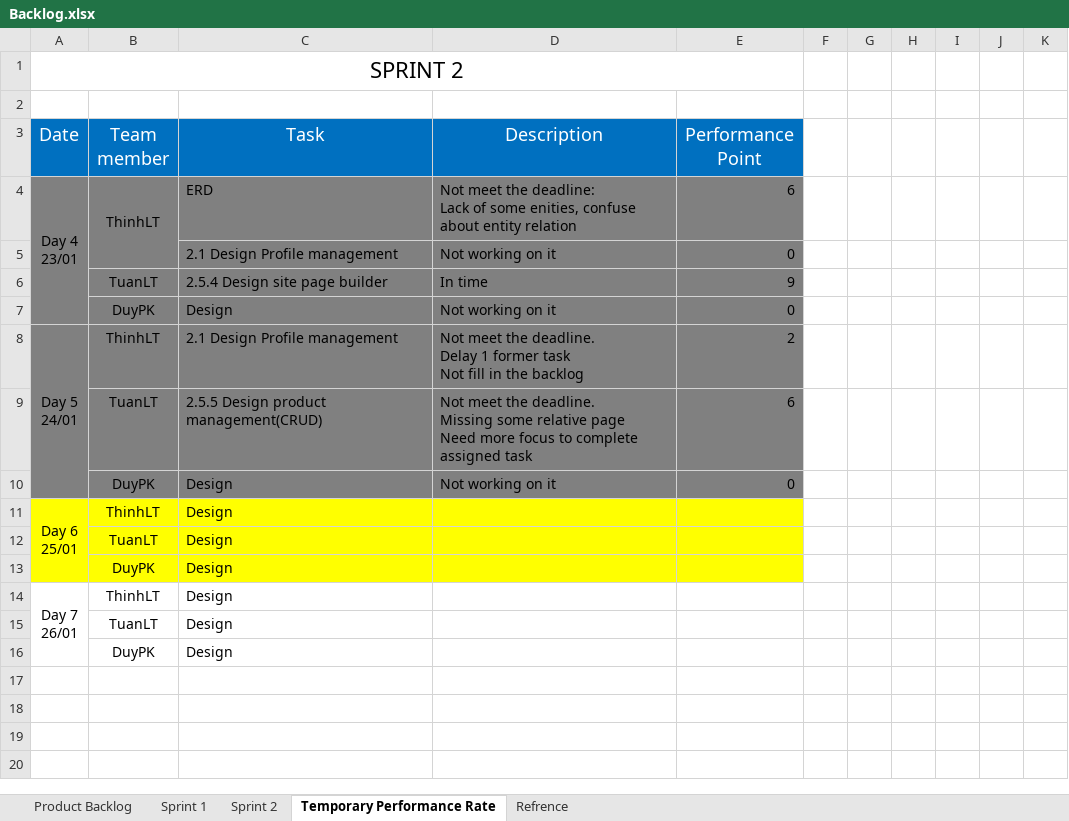
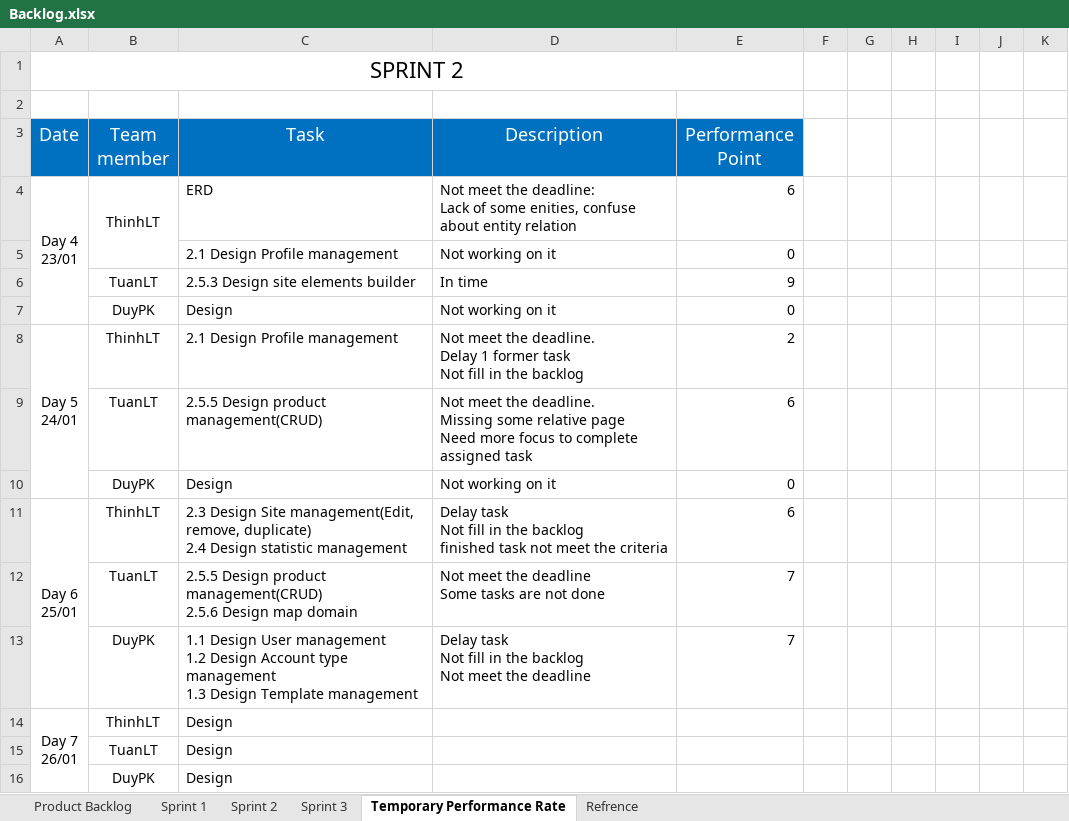
Before and after one commit to phamvanthang310/caps-team7-fu, an Excel workbook: Document/Backlog.xlsx, sheet Temporary Performance Rate, drawn as a sheet; only a part is shown; values as stored, in another font and other column widths than the file's, no borders; removed rows and columns are numbered as before the commit, all else as after; ↵ is a line break in a cell; the diff covers the shown part only; the diff names each change by its address in the sheet, - before the commit and + after, or states it on an @@ line.

```diff
--- a/Document/Backlog.xlsx (sheet Temporary Performance Rate)
+++ b/Document/Backlog.xlsx (sheet Temporary Performance Rate)
+sheet tab: Sprint 3
-A4:E10 fill: #808080
+A4:E10 fill: none
-C6 (Task): 2.5.4 Design site page builder
+C6 (Task): 2.5.3 Design site elements builder
-A11:E11 fill: #FFFF00
+A11:E11 fill: none
-C11 (Task): Design
+C11 (Task): 2.3 Design Site management(Edit, remove, duplicate) ↵ 2.4 Design statistic management
-D11 (Description): (empty)
+D11 (Description): Delay task ↵ Not fill in the backlog ↵ finished task not meet the criteria
-E11 (Performance Point): (empty)
+E11 (Performance Point): 6
-row 12:  | TuanLT | Design
-row 13:  | DuyPK | Design
+row 12:  | TuanLT | 2.5.5 Design product management(CRUD) ↵ 2.5.6 Design map domain | Not meet the deadline ↵ Some tasks are not done | 7
+row 13:  | DuyPK | 1.1 Design User management ↵ 1.2 Design Account type management ↵ 1.3 Design Template management | Delay task ↵ Not fill in the backlog ↵ Not meet the deadline | 7
```
Also changed, not shown: 16 added rows elsewhere in this sheet, sheet Sprint 2.
